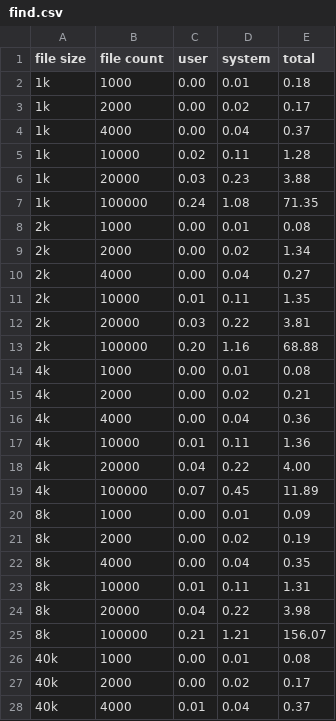
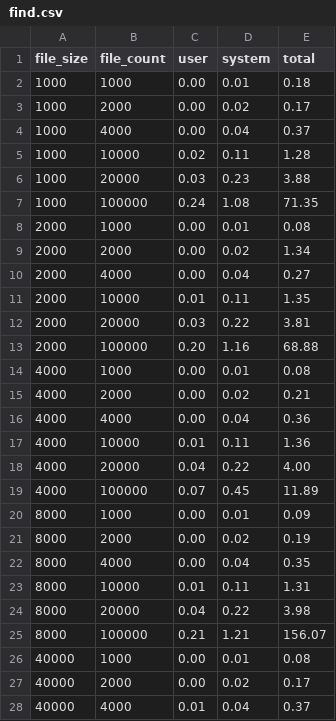
Before and after one commit to svemeyer/SmallFiles, a CSV file: src/ipy/find.csv, drawn as a sheet; only a part is shown; the diff covers the shown part only.

```diff
--- a/src/ipy/find.csv
+++ b/src/ipy/find.csv
@@ -1,28 +1,28 @@
-file size,file count,user,system,total
-1k,1000,0.00,0.01,0.18
-1k,2000,0.00,0.02,0.17
-1k,4000,0.00,0.04,0.37
-1k,10000,0.02,0.11,1.28
-1k,20000,0.03,0.23,3.88
-1k,100000,0.24,1.08,71.35
-2k,1000,0.00,0.01,0.08
-2k,2000,0.00,0.02,1.34
-2k,4000,0.00,0.04,0.27
-2k,10000,0.01,0.11,1.35
-2k,20000,0.03,0.22,3.81
-2k,100000,0.20,1.16,68.88
-4k,1000,0.00,0.01,0.08
-4k,2000,0.00,0.02,0.21
-4k,4000,0.00,0.04,0.36
-4k,10000,0.01,0.11,1.36
-4k,20000,0.04,0.22,4.00
-4k,100000,0.07,0.45,11.89
-8k,1000,0.00,0.01,0.09
-8k,2000,0.00,0.02,0.19
-8k,4000,0.00,0.04,0.35
-8k,10000,0.01,0.11,1.31
-8k,20000,0.04,0.22,3.98
-8k,100000,0.21,1.21,156.07
-40k,1000,0.00,0.01,0.08
-40k,2000,0.00,0.02,0.17
-40k,4000,0.01,0.04,0.37
+file_size,file_count,user,system,total
+1000,1000,0.00,0.01,0.18
+1000,2000,0.00,0.02,0.17
+1000,4000,0.00,0.04,0.37
+1000,10000,0.02,0.11,1.28
+1000,20000,0.03,0.23,3.88
+1000,100000,0.24,1.08,71.35
+2000,1000,0.00,0.01,0.08
+2000,2000,0.00,0.02,1.34
+2000,4000,0.00,0.04,0.27
+2000,10000,0.01,0.11,1.35
+2000,20000,0.03,0.22,3.81
+2000,100000,0.20,1.16,68.88
+4000,1000,0.00,0.01,0.08
+4000,2000,0.00,0.02,0.21
+4000,4000,0.00,0.04,0.36
+4000,10000,0.01,0.11,1.36
+4000,20000,0.04,0.22,4.00
+4000,100000,0.07,0.45,11.89
+8000,1000,0.00,0.01,0.09
+8000,2000,0.00,0.02,0.19
+8000,4000,0.00,0.04,0.35
+8000,10000,0.01,0.11,1.31
+8000,20000,0.04,0.22,3.98
+8000,100000,0.21,1.21,156.07
+40000,1000,0.00,0.01,0.08
+40000,2000,0.00,0.02,0.17
+40000,4000,0.01,0.04,0.37
```
Also changed, not shown: 27 edited cells elsewhere in this file, src/ipy/ls.csv, src/ipy/stat.csv, 4 other files.
